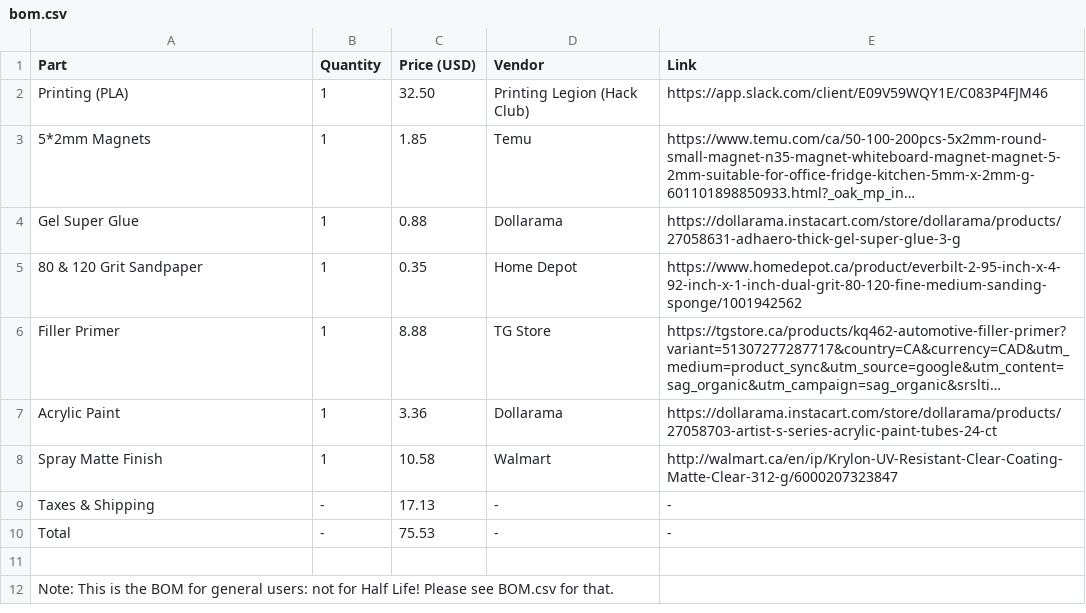
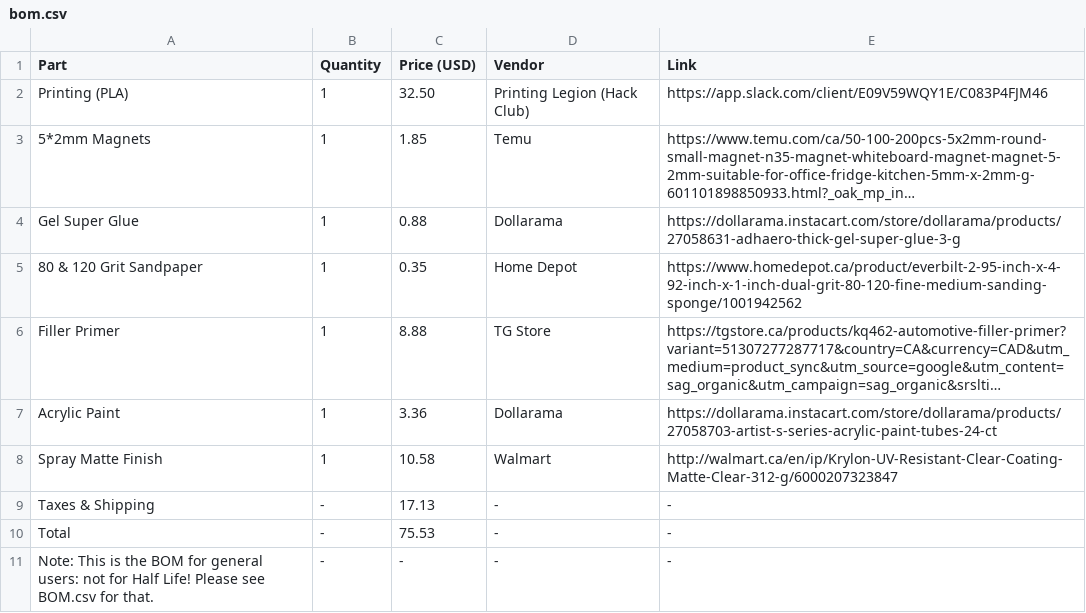
Before and after one commit to cheezospheal/fishbl, a CSV file: bom.csv, drawn as a sheet; long unchanged cells end in ….

Commit message:
Update BOM note for general users

```diff
--- a/bom.csv
+++ b/bom.csv
@@ -10,3 +10,2 @@ Spray Matte Finish,1,10.58,Walmart,http://walmart.ca/en/ip/Krylon-UV-Resistant-C
 Total,-,75.53,-,-
-
-"Note: This is the BOM for general users: not for Half Life! Please see BOM.csv for that."
+"Note: This is the BOM for general users: not for Half Life! Please see BOM.csv for that.",-,-,-,-
```
